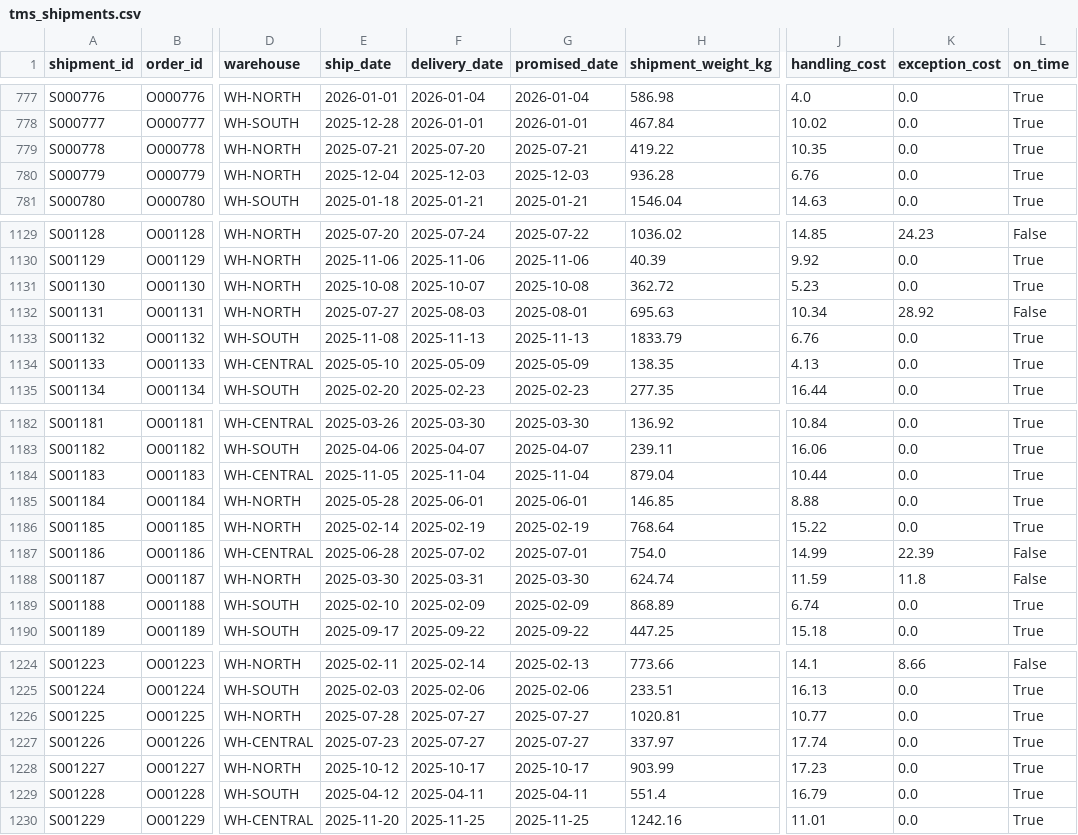
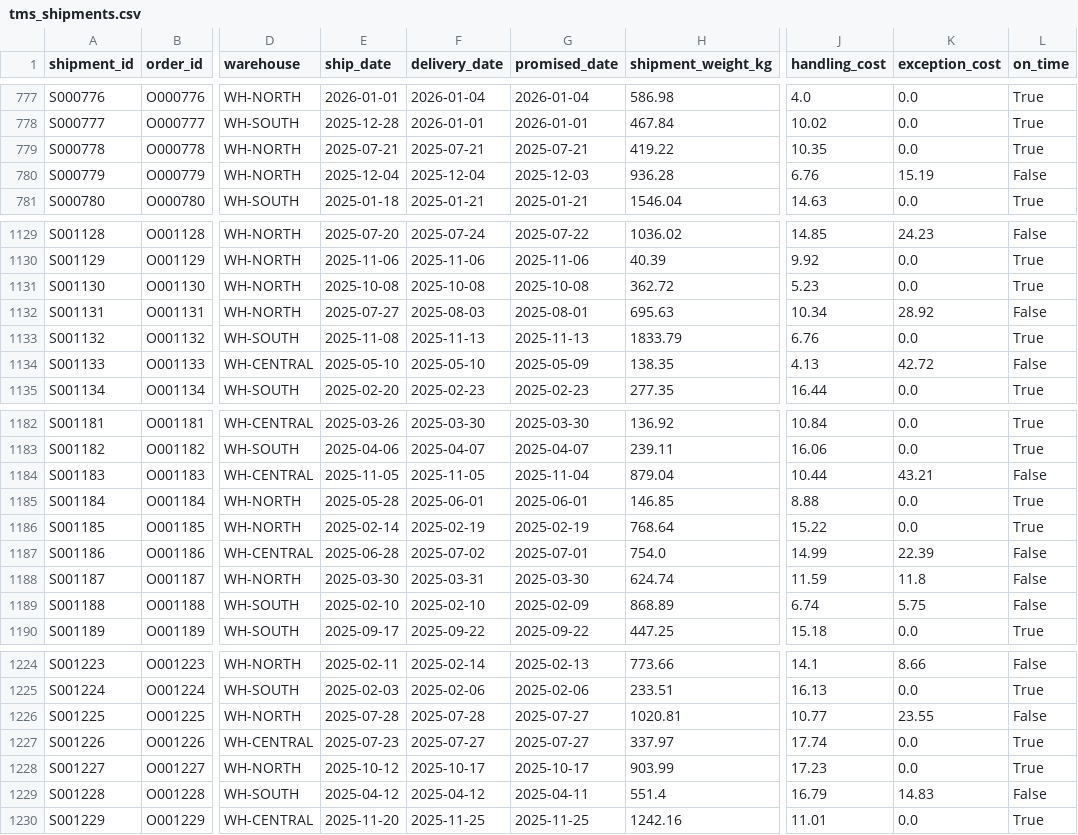
Before and after one commit to net421/supply-chain-operations-control-tower, a CSV file: data/generated/tms_shipments.csv, drawn as a sheet; only a part is shown, gaps mark what is left out; the diff covers the shown part only; the diff names each change by its address in the sheet, - before the commit and + after, or states it on an @@ line.

```diff
--- a/data/generated/tms_shipments.csv
+++ b/data/generated/tms_shipments.csv
-F779 (delivery_date): 2025-07-20
+F779 (delivery_date): 2025-07-21
-F780 (delivery_date): 2025-12-03
+F780 (delivery_date): 2025-12-04
-K780 (exception_cost): 0.0
+K780 (exception_cost): 15.19
-L780 (on_time): True
+L780 (on_time): False
-F1131 (delivery_date): 2025-10-07
+F1131 (delivery_date): 2025-10-08
-F1134 (delivery_date): 2025-05-09
+F1134 (delivery_date): 2025-05-10
-K1134 (exception_cost): 0.0
+K1134 (exception_cost): 42.72
-L1134 (on_time): True
+L1134 (on_time): False
-F1184 (delivery_date): 2025-11-04
+F1184 (delivery_date): 2025-11-05
-K1184 (exception_cost): 0.0
+K1184 (exception_cost): 43.21
-L1184 (on_time): True
+L1184 (on_time): False
-F1189 (delivery_date): 2025-02-09
+F1189 (delivery_date): 2025-02-10
-K1189 (exception_cost): 0.0
+K1189 (exception_cost): 5.75
-L1189 (on_time): True
+L1189 (on_time): False
-F1226 (delivery_date): 2025-07-27
+F1226 (delivery_date): 2025-07-28
-K1226 (exception_cost): 0.0
+K1226 (exception_cost): 23.55
-L1226 (on_time): True
+L1226 (on_time): False
-F1229 (delivery_date): 2025-04-11
+F1229 (delivery_date): 2025-04-12
-K1229 (exception_cost): 0.0
+K1229 (exception_cost): 14.83
-L1229 (on_time): True
+L1229 (on_time): False
```
Also changed, not shown: 131 edited cells elsewhere in this file, outputs/customer_cost_to_serve.csv, outputs/data_quality_report.csv, 19 other files.
